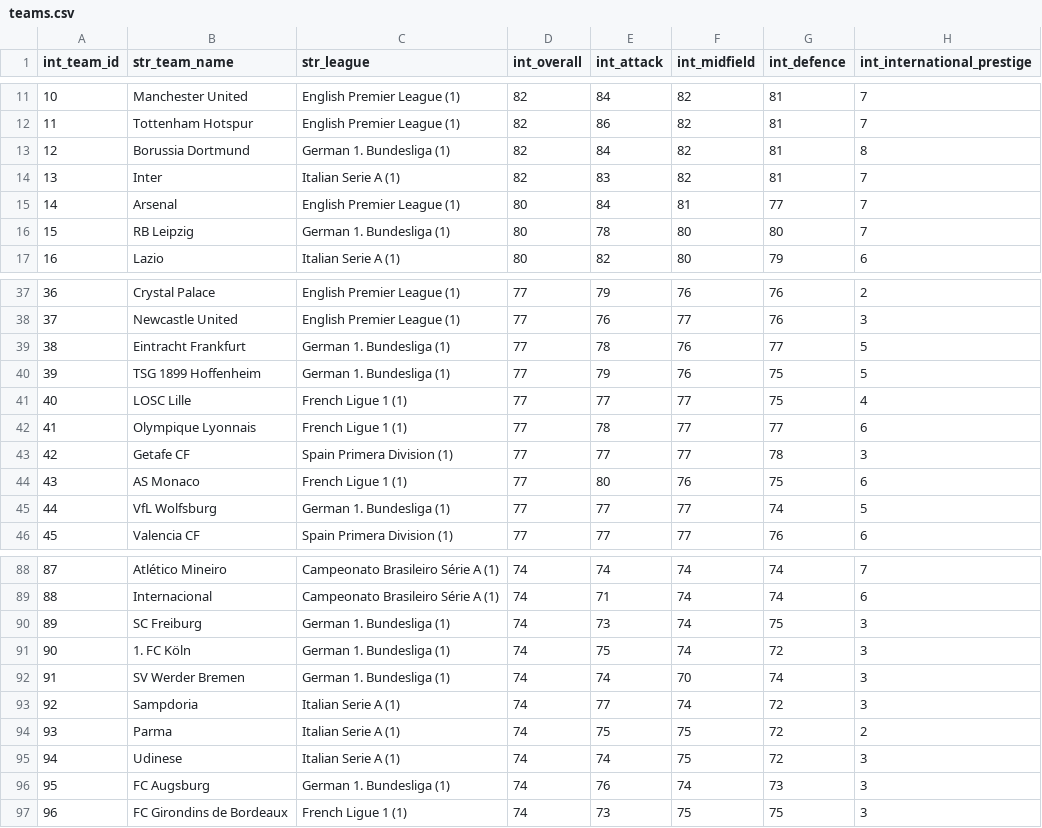
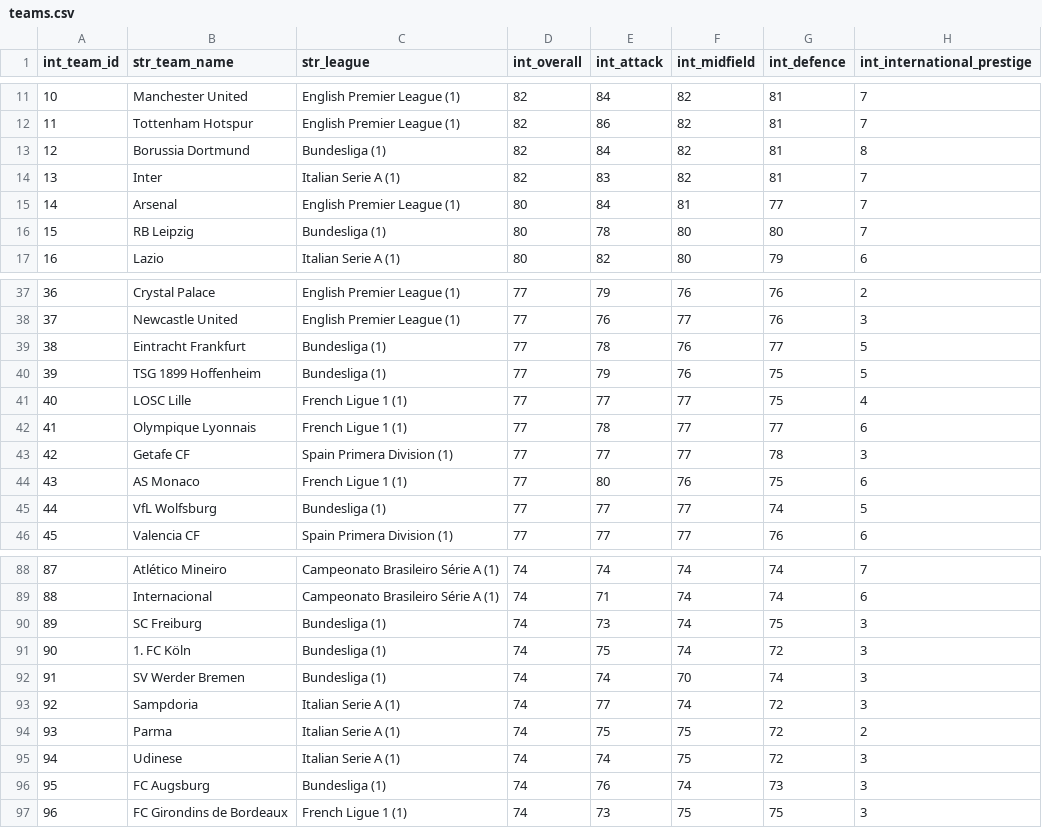
Before and after one commit to AranyaKundu/FIFA-2021-ML, a CSV file: teams.csv, drawn as a sheet; only a part is shown, gaps mark what is left out; the diff covers the shown part only; the diff names each change by its address in the sheet, - before the commit and + after, or states it on an @@ line.

```diff
--- a/teams.csv
+++ b/teams.csv
-C13 (str_league): German 1. Bundesliga (1)
+C13 (str_league): Bundesliga (1)
-C16 (str_league): German 1. Bundesliga (1)
+C16 (str_league): Bundesliga (1)
-C39:C40 (str_league): German 1. Bundesliga (1)
+C39:C40 (str_league): Bundesliga (1)
-C45 (str_league): German 1. Bundesliga (1)
+C45 (str_league): Bundesliga (1)
-C90:C92 (str_league): German 1. Bundesliga (1)
+C90:C92 (str_league): Bundesliga (1)
-C96 (str_league): German 1. Bundesliga (1)
+C96 (str_league): Bundesliga (1)
```
Also changed, not shown: 29 edited cells elsewhere in this file, 13 other files.
